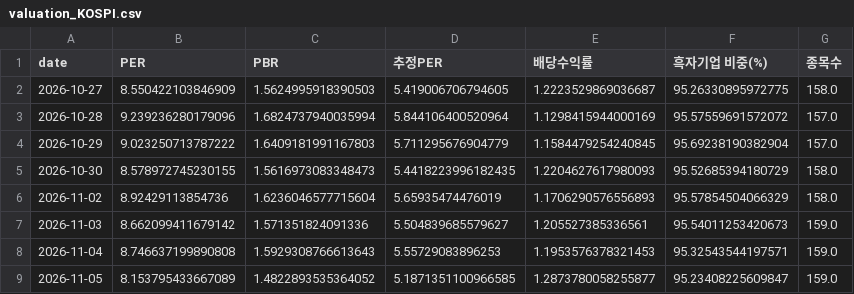
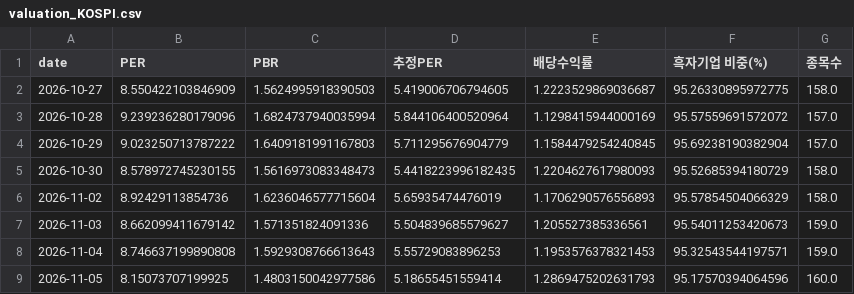
Before and after one commit to dobakinn-9/MKFlow, a CSV file: market-flow/data/kr/valuation_KOSPI.csv, drawn as a sheet.

```diff
--- a/market-flow/data/kr/valuation_KOSPI.csv
+++ b/market-flow/data/kr/valuation_KOSPI.csv
@@ -8,2 +8,2 @@ date,PER,PBR,추정PER,배당수익률,흑자기업 비중(%),종목수
 2026-11-04,8.746637199890808,1.5929308766613643,5.55729083896253,1.1953576378321453,95.32543544197571,159.0
-2026-11-05,8.153795433667089,1.4822893535364052,5.1871351100966585,1.2873780058255877,95.23408225609847,159.0
+2026-11-05,8.15073707199925,1.4803150042977586,5.18655451559414,1.2869475202631793,95.17570394064596,160.0
```
Also changed, not shown: market-flow/data/kr/breadth_ALL.csv, market-flow/data/kr/flows_KOSDAQ.csv, 6 other files.
